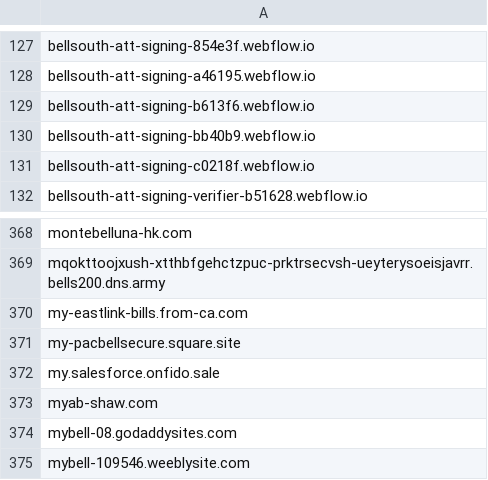
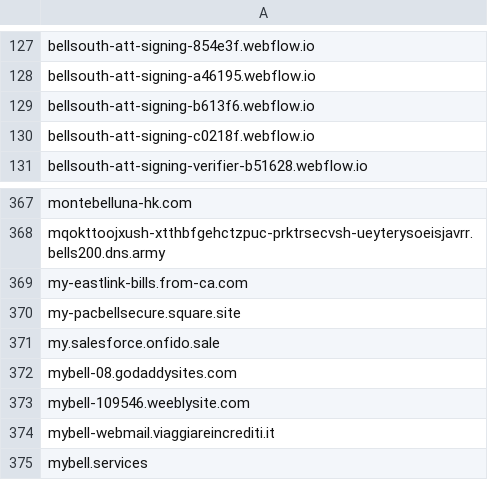
Before and after one commit to Phishcan/phishcan-data, a CSV file: api/utilities/comprehensive_utilities_phishing_domains.csv, drawn as a sheet; only a part is shown, gaps mark what is left out; the shorter side is filled out with more unchanged rows; the diff names each change by its address in the sheet, - before the commit and + after, or states it on an @@ line.

```diff
--- a/api/utilities/comprehensive_utilities_phishing_domains.csv
+++ b/api/utilities/comprehensive_utilities_phishing_domains.csv
-row 130: bellsouth-att-signing-bb40b9.webflow.io
-row 373: myab-shaw.com
```
Also changed, not shown: api/banking/comprehensive_banking_phishing_domains.csv, 8 other files.
